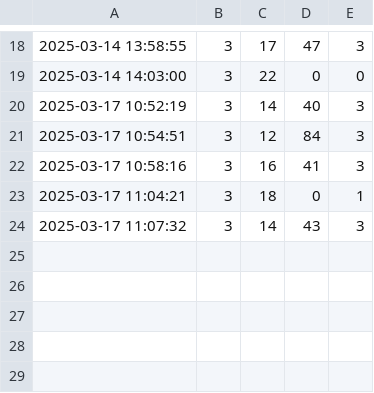
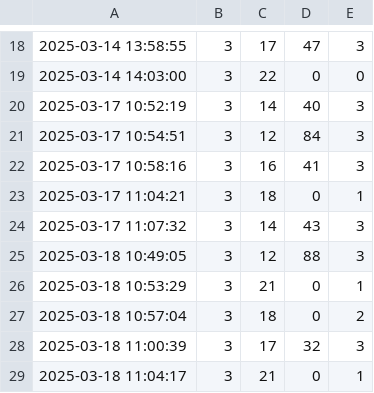
Before and after one commit to mariaonoeva/stat-repo, a CSV file: chess/puzzle-rush/data/puzzle_rush_auto.csv, drawn as a sheet; only a part is shown, gaps mark what is left out; the diff names each change by its address in the sheet, - before the commit and + after, or states it on an @@ line.

```diff
--- a/chess/puzzle-rush/data/puzzle_rush_auto.csv
+++ b/chess/puzzle-rush/data/puzzle_rush_auto.csv
+row 25: 2025-03-18 10:49:05 | 3 | 12 | 88 | 3
+row 26: 2025-03-18 10:53:29 | 3 | 21 | 0 | 1
+row 27: 2025-03-18 10:57:04 | 3 | 18 | 0 | 2
+row 28: 2025-03-18 11:00:39 | 3 | 17 | 32 | 3
+row 29: 2025-03-18 11:04:17 | 3 | 21 | 0 | 1
```
Also changed, not shown: 1 other file.
